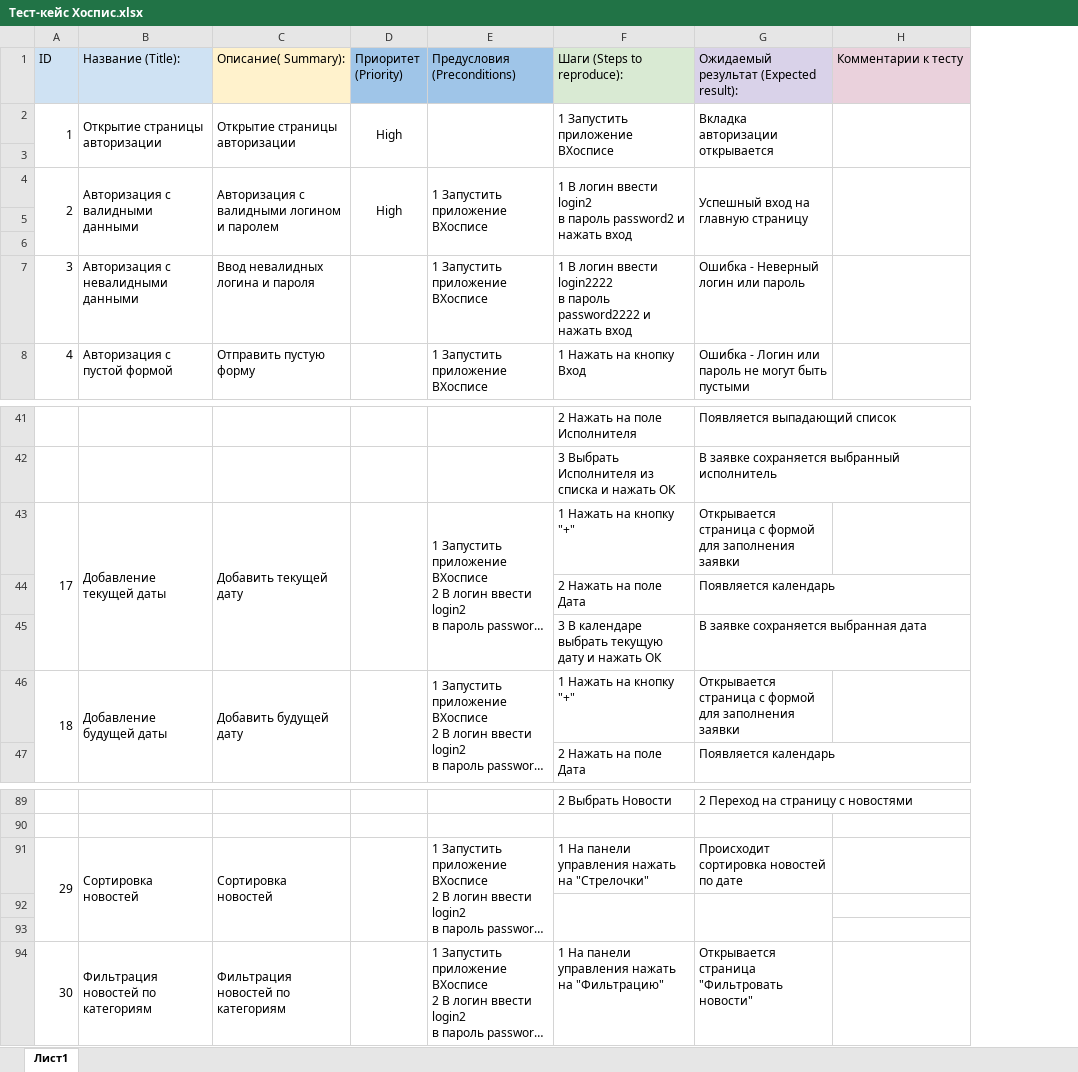
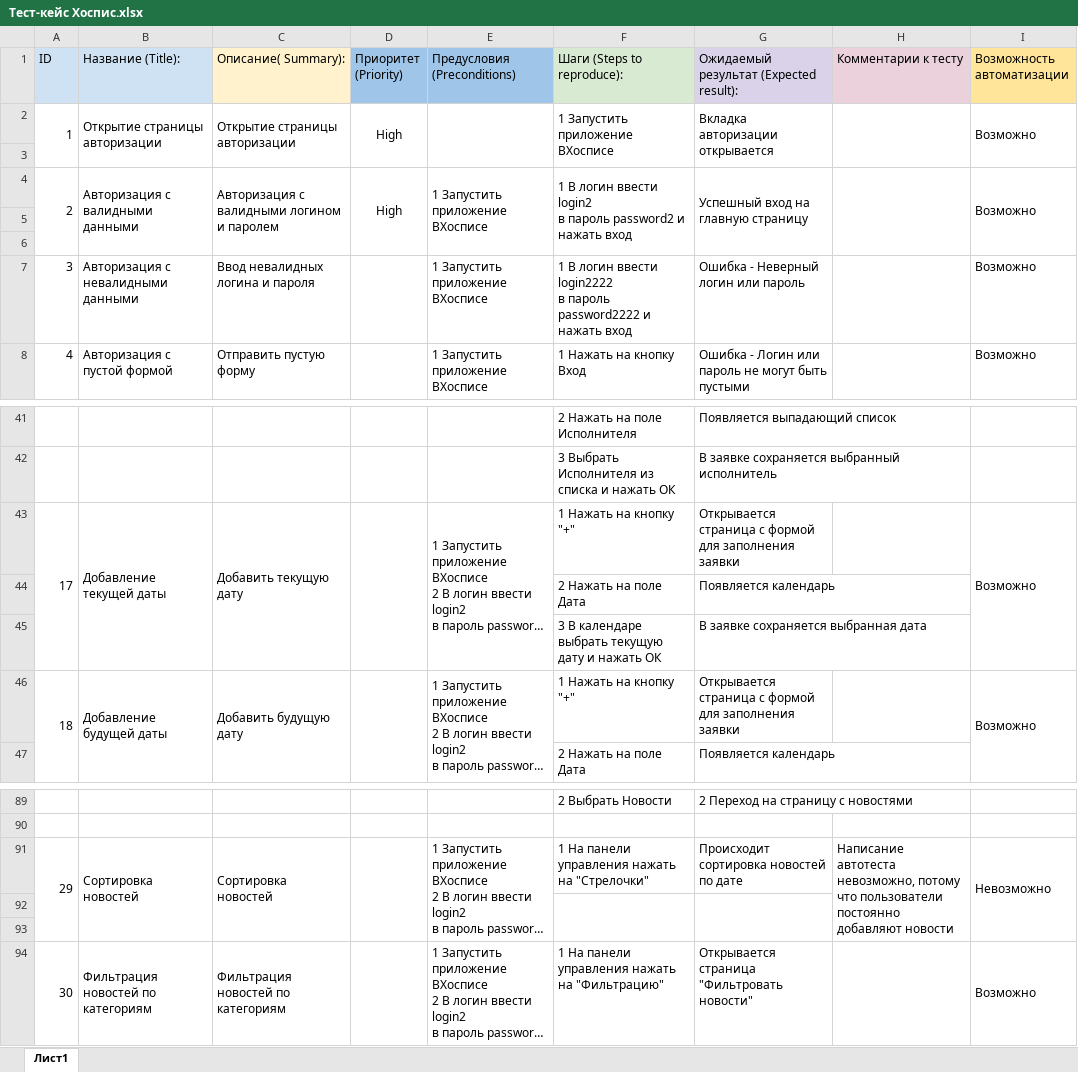
Before and after one commit to lukashenkoolga/Diplom, an Excel workbook: Тест-кейс Хоспис.xlsx, sheet Лист1, drawn as a sheet; only a part is shown, gaps mark what is left out; long unchanged cells end in …; values as stored, in another font and other column widths than the file's, no borders; charts and pictures not drawn; the diff names each change by its address in the sheet, - before the commit and + after, or states it on an @@ line.

```diff
--- a/Тест-кейс Хоспис.xlsx (sheet Лист1)
+++ b/Тест-кейс Хоспис.xlsx (sheet Лист1)
+column I (Возможность автоматизации), rows 2-8: Возможно |  | Возможно |  |  | Возможно | Возможно; rows 43-46: Возможно |  |  | Возможно; rows 91-94: Невозможно |  |  | Возможно
-C43 (Описание( Summary):): Добавить текущей дату
+C43 (Описание( Summary):): Добавить текущую дату
-C46 (Описание( Summary):): Добавить будущей дату
+C46 (Описание( Summary):): Добавить будущую дату
-H91 (Комментарии к тесту): (empty)
+H91 (Комментарии к тесту): Написание автотеста невозможно, потому что пользователи постоянно добавляют новости
+H91:H93 merged
```
Also changed, not shown: Чек-лист Хоспис.xlsx, 1 other file.
